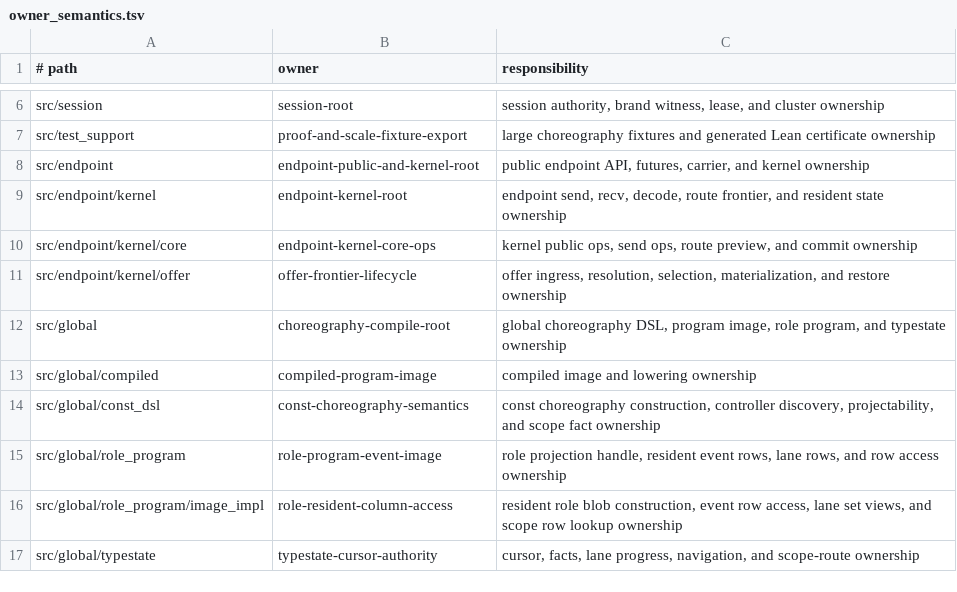
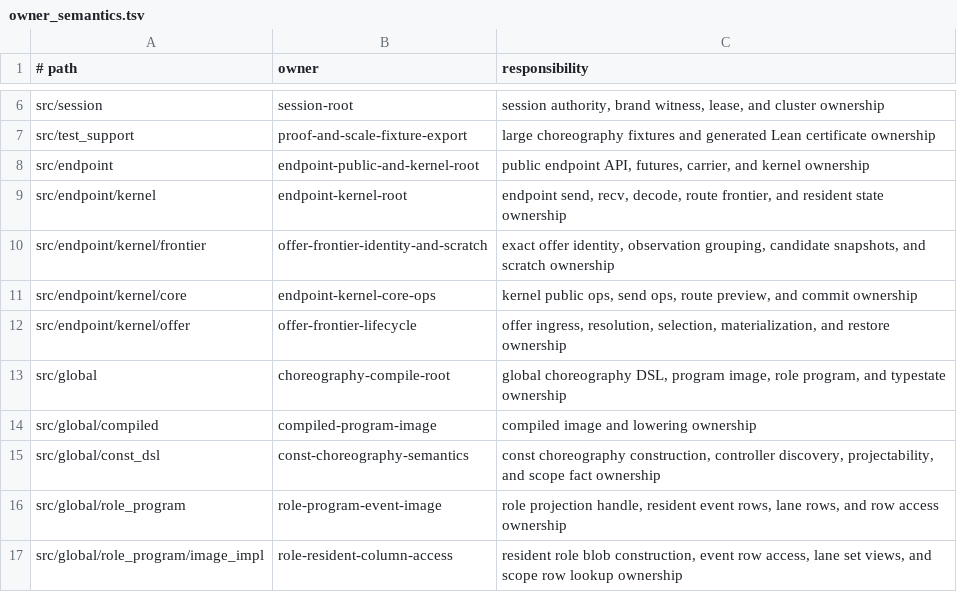
Before and after one commit to hibanaworks/hibana, a TSV file: .github/maintainability/owner_semantics.tsv, drawn as a sheet; only a part is shown, gaps mark what is left out; the shorter side is filled out with more unchanged rows.

```diff
--- a/.github/maintainability/owner_semantics.tsv
+++ b/.github/maintainability/owner_semantics.tsv
@@ -9,2 +9,3 @@ src/endpoint	endpoint-public-and-kernel-root	public endpoint API, futures, carri
 src/endpoint/kernel	endpoint-kernel-root	endpoint send, recv, decode, route frontier, and resident state ownership
+src/endpoint/kernel/frontier	offer-frontier-identity-and-scratch	exact offer identity, observation grouping, candidate snapshots, and scratch ownership
 src/endpoint/kernel/core	endpoint-kernel-core-ops	kernel public ops, send ops, route preview, and commit ownership
```
Also changed, not shown: .github/maintainability/owner_budget.tsv, .github/maintainability/owner_partitions.tsv, 34 other files.
